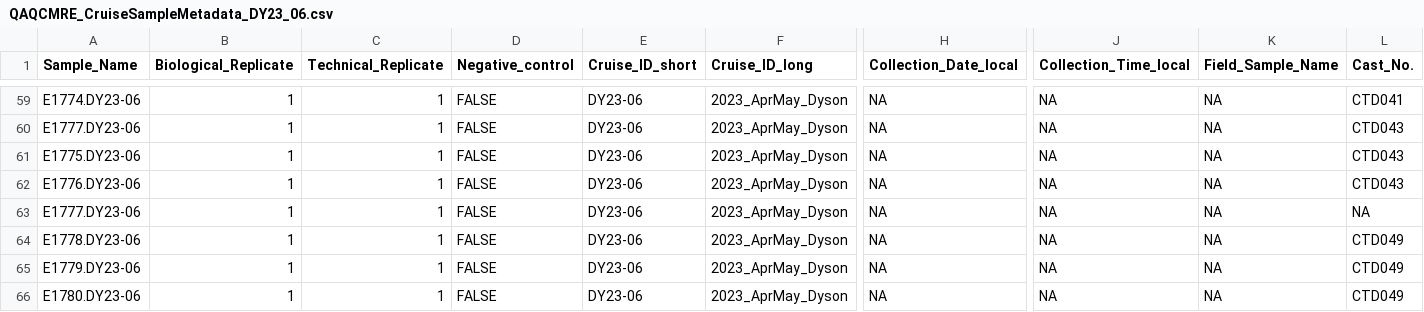
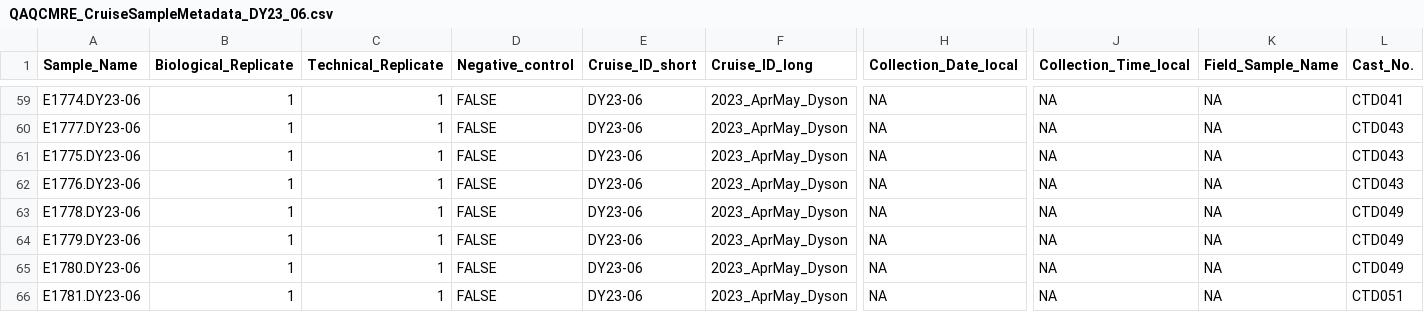
Before and after one commit to marinednadude/OME-EcoFOCI, a CSV file: EcoFOCI/data/1_SampleCollection/2023_EcoFociSpringMooring_CruiseData/QAQCMRE_CruiseSampleMetadata_DY23_06.csv, drawn as a sheet; only a part is shown, gaps mark what is left out; the shorter side is filled out with more unchanged rows; rows hold the shown columns only; the diff names each change by its address in the sheet, - before the commit and + after, or states it on an @@ line.

```diff
--- a/EcoFOCI/data/1_SampleCollection/2023_EcoFociSpringMooring_CruiseData/QAQCMRE_CruiseSampleMetadata_DY23_06.csv
+++ b/EcoFOCI/data/1_SampleCollection/2023_EcoFociSpringMooring_CruiseData/QAQCMRE_CruiseSampleMetadata_DY23_06.csv
-row 63: E1777.DY23-06 | 1 | 1 | FALSE | DY23-06 | 2023_AprMay_Dyson | NA | NA | NA | NA
```
Also changed, not shown: EcoFOCI/data/1_SampleCollection/2023_EcoFociSpringMooring_CruiseData/FinalOME_Merge_DY23-06.csv, 2 other files.
